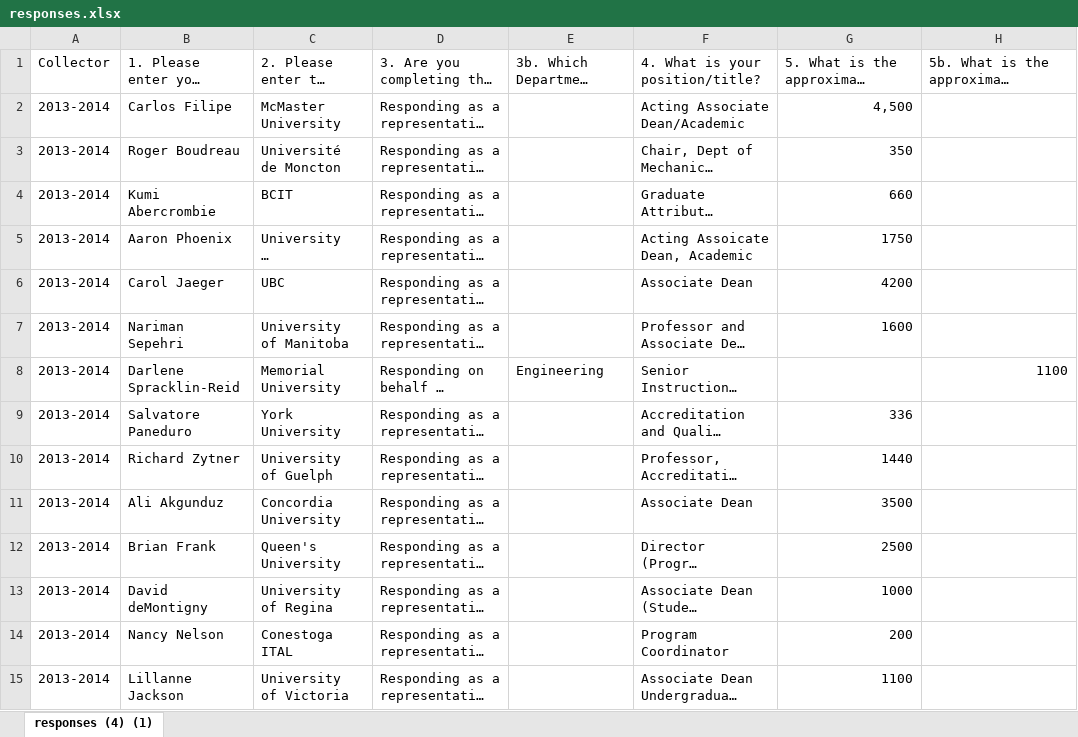
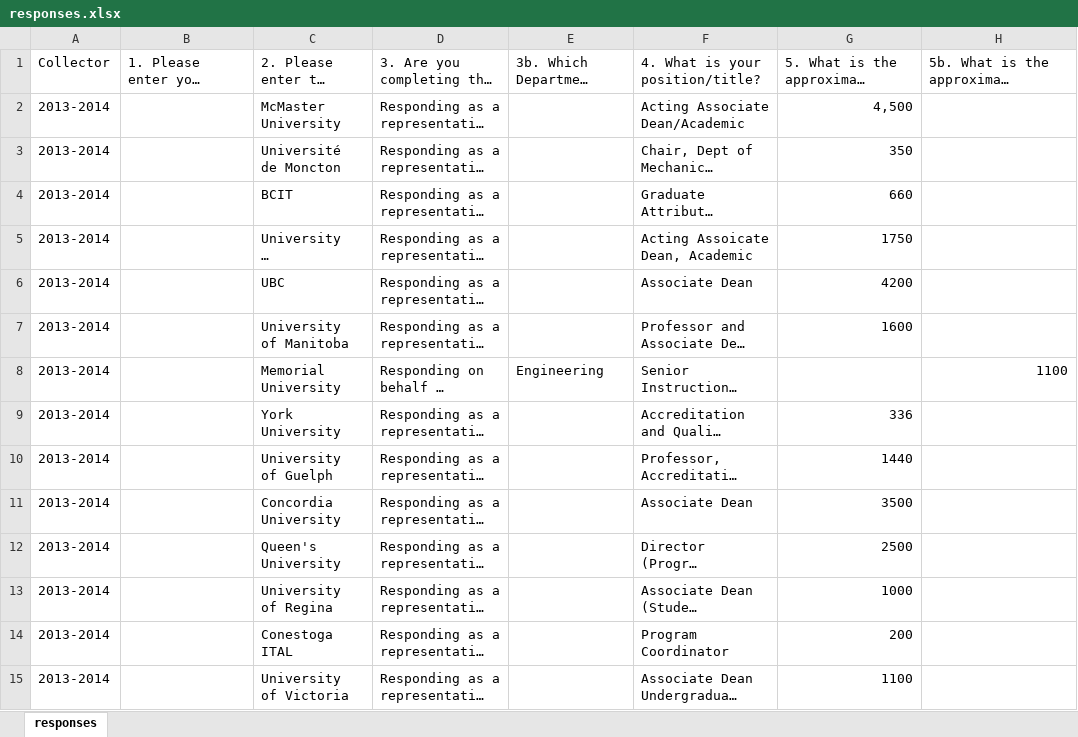
Before and after one commit to EGADProject/EGAD-Snapshot-Survey, an Excel workbook: data/responses.xlsx, sheet responses, drawn as a sheet; only a part is shown; long unchanged cells end in …; values as stored, in another font and other column widths than the file's, no borders; the diff covers the shown part only; the diff names each change by its address in the sheet, - before the commit and + after, or states it on an @@ line.

```diff
--- a/data/responses.xlsx (sheet responses)
+++ b/data/responses.xlsx (sheet responses)
-sheet tab: responses (4) (1)
+sheet tab: responses
-B2 (1. Please enter your name:): Carlos Filipe
+B2 (1. Please enter your name:): (empty)
-B3 (1. Please enter your name:): Roger Boudreau
+B3 (1. Please enter your name:): (empty)
-B4 (1. Please enter your name:): Kumi Abercrombie
+B4 (1. Please enter your name:): (empty)
-B5 (1. Please enter your name:): Aaron Phoenix
+B5 (1. Please enter your name:): (empty)
-B6 (1. Please enter your name:): Carol Jaeger
+B6 (1. Please enter your name:): (empty)
-B7 (1. Please enter your name:): Nariman Sepehri
+B7 (1. Please enter your name:): (empty)
-B8 (1. Please enter your name:): Darlene Spracklin-Reid
+B8 (1. Please enter your name:): (empty)
-B9 (1. Please enter your name:): Salvatore Paneduro
+B9 (1. Please enter your name:): (empty)
-B10 (1. Please enter your name:): Richard Zytner
+B10 (1. Please enter your name:): (empty)
-B11 (1. Please enter your name:): Ali Akgunduz
+B11 (1. Please enter your name:): (empty)
-B12 (1. Please enter your name:): Brian Frank
+B12 (1. Please enter your name:): (empty)
-B13 (1. Please enter your name:): David deMontigny
+B13 (1. Please enter your name:): (empty)
-B14 (1. Please enter your name:): Nancy Nelson
+B14 (1. Please enter your name:): (empty)
-B15 (1. Please enter your name:): Lillanne Jackson
+B15 (1. Please enter your name:): (empty)
```
Also changed, not shown: 28 edited cells elsewhere in this sheet, 3 other files.
